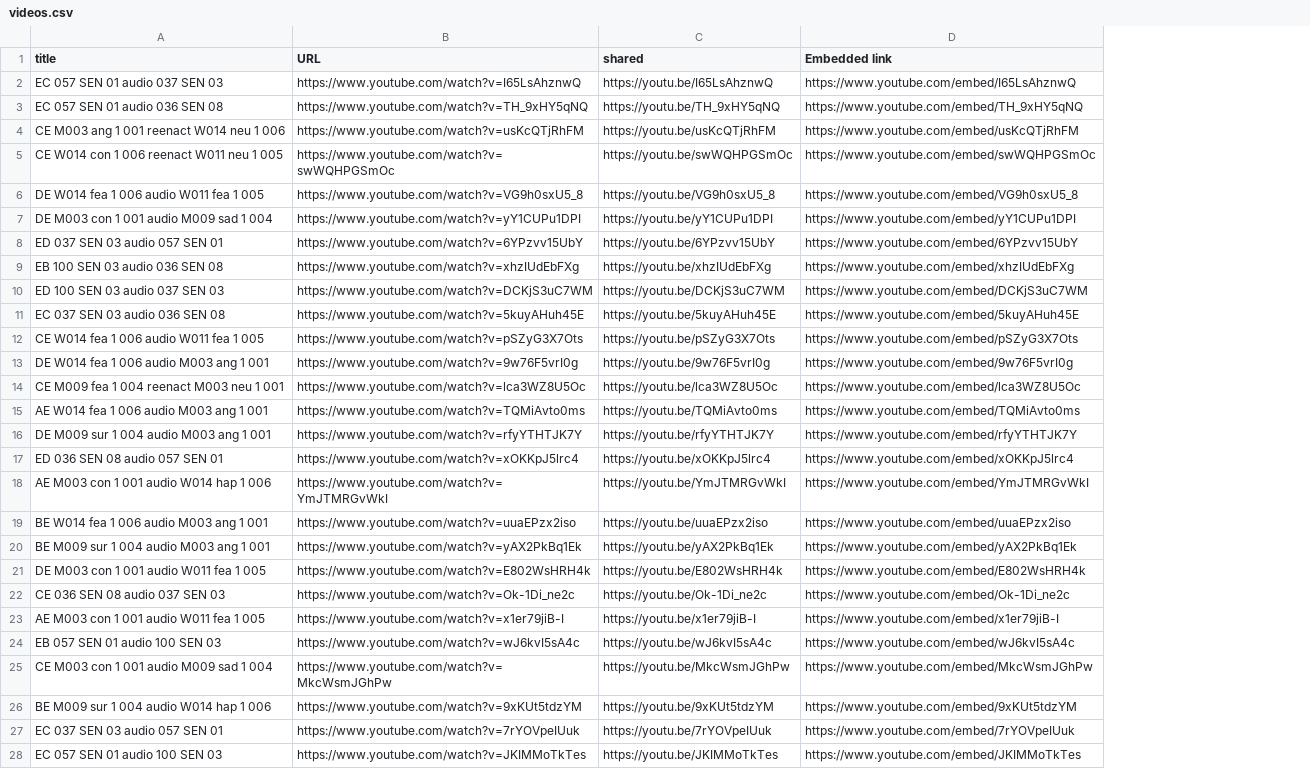
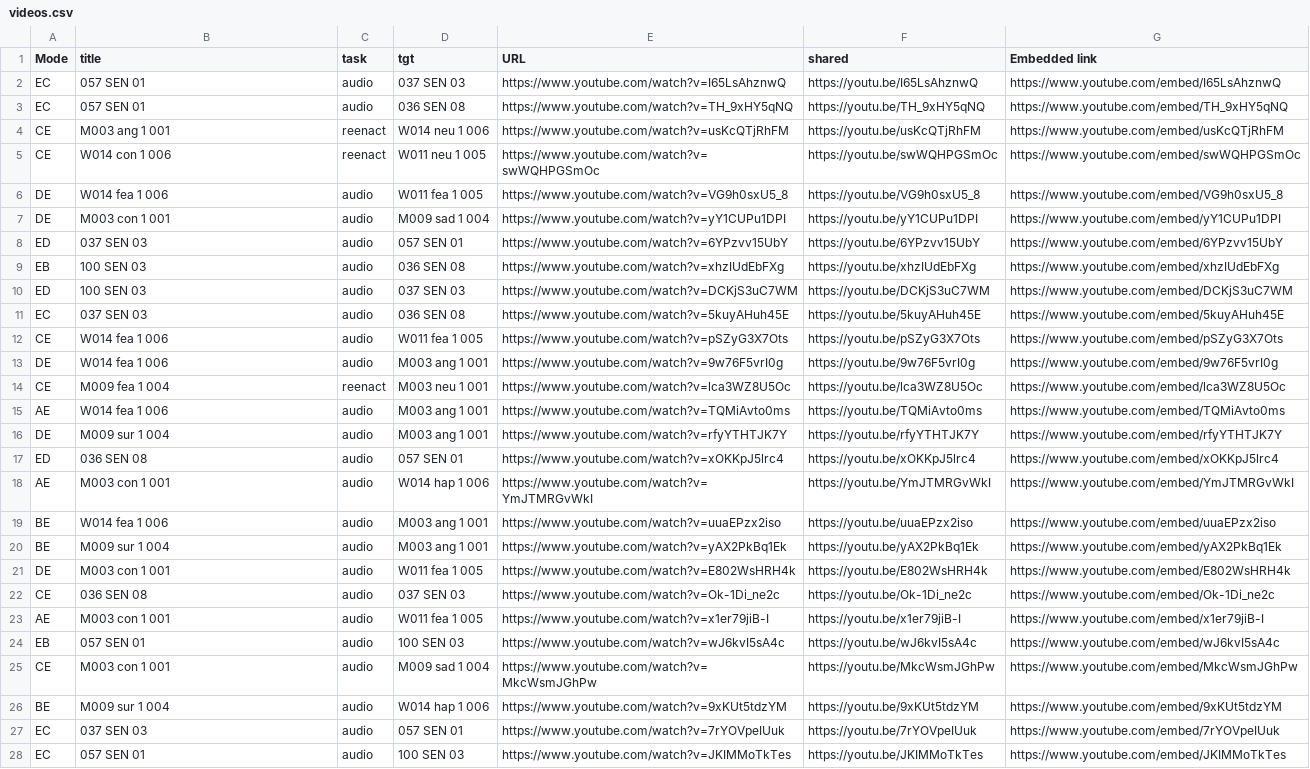
Before and after one commit to chacorp/userstudy, a CSV file: videos.csv, drawn as a sheet; only a part is shown; addresses are those after the commit; the diff covers the shown part only; the diff names each change by its address in the sheet, - before the commit and + after, or states it on an @@ line.

```diff
--- a/videos.csv
+++ b/videos.csv
+column A (Mode), rows 2-28: EC | EC | CE | CE | DE | DE | ED | EB | ED | EC | CE | DE | CE | AE | DE | ED | AE | BE | BE | DE | CE | AE | EB | CE | BE | EC | EC
+column C (task), rows 2-28: audio | audio | reenact | reenact | audio | audio | audio | audio | audio | audio | audio | audio | reenact | audio | audio | audio | audio | audio | audio | audio | audio | audio | audio | audio | audio | audio | audio
+column D (tgt), rows 2-28: 037 SEN 03 | 036 SEN 08 | W014 neu 1 006 | W011 neu 1 005 | W011 fea 1 005 | M009 sad 1 004 | 057 SEN 01 | 036 SEN 08 | 037 SEN 03 | 036 SEN 08 | W011 fea 1 005 | M003 ang 1 001 | M003 neu 1 001 | M003 ang 1 001 | M003 ang 1 001 | 057 SEN 01 | W014 hap 1 006 | M003 ang 1 001 | M003 ang 1 001 | W011 fea 1 005 | 037 SEN 03 | W011 fea 1 005 | 100 SEN 03 | M009 sad 1 004 | W014 hap 1 006 | 057 SEN 01 | 100 SEN 03
-B2 (title): EC 057 SEN 01 audio 037 SEN 03
+B2 (title): 057 SEN 01
-B3 (title): EC 057 SEN 01 audio 036 SEN 08
+B3 (title): 057 SEN 01
-B4 (title): CE M003 ang 1 001 reenact W014 neu 1 006
+B4 (title): M003 ang 1 001
-B5 (title): CE W014 con 1 006 reenact W011 neu 1 005
+B5 (title): W014 con 1 006
-B6 (title): DE W014 fea 1 006 audio W011 fea 1 005
+B6 (title): W014 fea 1 006
-B7 (title): DE M003 con 1 001 audio M009 sad 1 004
+B7 (title): M003 con 1 001
-B8 (title): ED 037 SEN 03 audio 057 SEN 01
+B8 (title): 037 SEN 03
-B9 (title): EB 100 SEN 03 audio 036 SEN 08
+B9 (title): 100 SEN 03
-B10 (title): ED 100 SEN 03 audio 037 SEN 03
+B10 (title): 100 SEN 03
-B11 (title): EC 037 SEN 03 audio 036 SEN 08
+B11 (title): 037 SEN 03
-B12 (title): CE W014 fea 1 006 audio W011 fea 1 005
+B12 (title): W014 fea 1 006
-B13 (title): DE W014 fea 1 006 audio M003 ang 1 001
+B13 (title): W014 fea 1 006
-B14 (title): CE M009 fea 1 004 reenact M003 neu 1 001
+B14 (title): M009 fea 1 004
-B15 (title): AE W014 fea 1 006 audio M003 ang 1 001
+B15 (title): W014 fea 1 006
-B16 (title): DE M009 sur 1 004 audio M003 ang 1 001
+B16 (title): M009 sur 1 004
-B17 (title): ED 036 SEN 08 audio 057 SEN 01
+B17 (title): 036 SEN 08
-B18 (title): AE M003 con 1 001 audio W014 hap 1 006
+B18 (title): M003 con 1 001
-B19 (title): BE W014 fea 1 006 audio M003 ang 1 001
+B19 (title): W014 fea 1 006
-B20 (title): BE M009 sur 1 004 audio M003 ang 1 001
+B20 (title): M009 sur 1 004
-B21 (title): DE M003 con 1 001 audio W011 fea 1 005
+B21 (title): M003 con 1 001
-B22 (title): CE 036 SEN 08 audio 037 SEN 03
+B22 (title): 036 SEN 08
-B23 (title): AE M003 con 1 001 audio W011 fea 1 005
+B23 (title): M003 con 1 001
-B24 (title): EB 057 SEN 01 audio 100 SEN 03
+B24 (title): 057 SEN 01
-B25 (title): CE M003 con 1 001 audio M009 sad 1 004
+B25 (title): M003 con 1 001
-B26 (title): BE M009 sur 1 004 audio W014 hap 1 006
+B26 (title): M009 sur 1 004
-B27 (title): EC 037 SEN 03 audio 057 SEN 01
+B27 (title): 037 SEN 03
-B28 (title): EC 057 SEN 01 audio 100 SEN 03
+B28 (title): 057 SEN 01
```
Also changed, not shown: 1 added row, 1 removed row and 92 edited cells elsewhere in this file, 2 other files.
